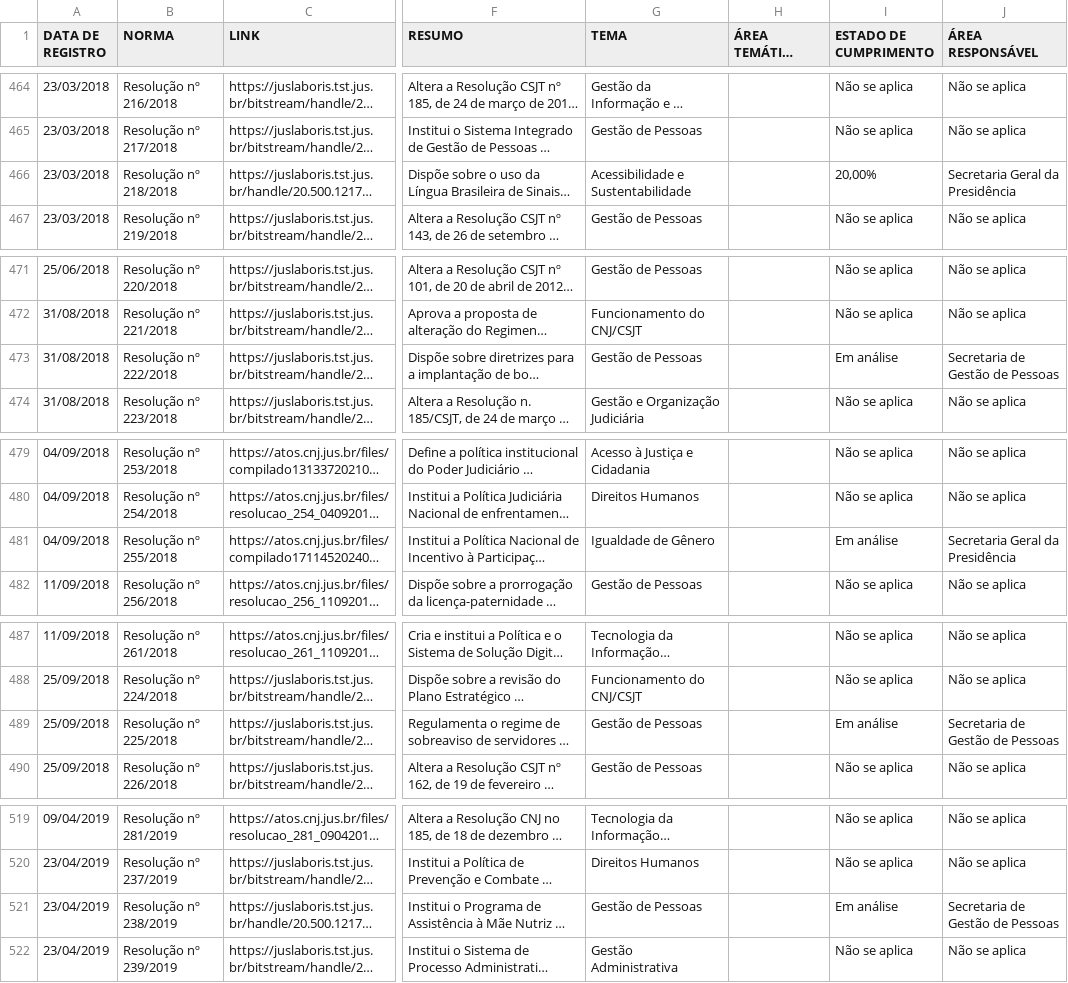
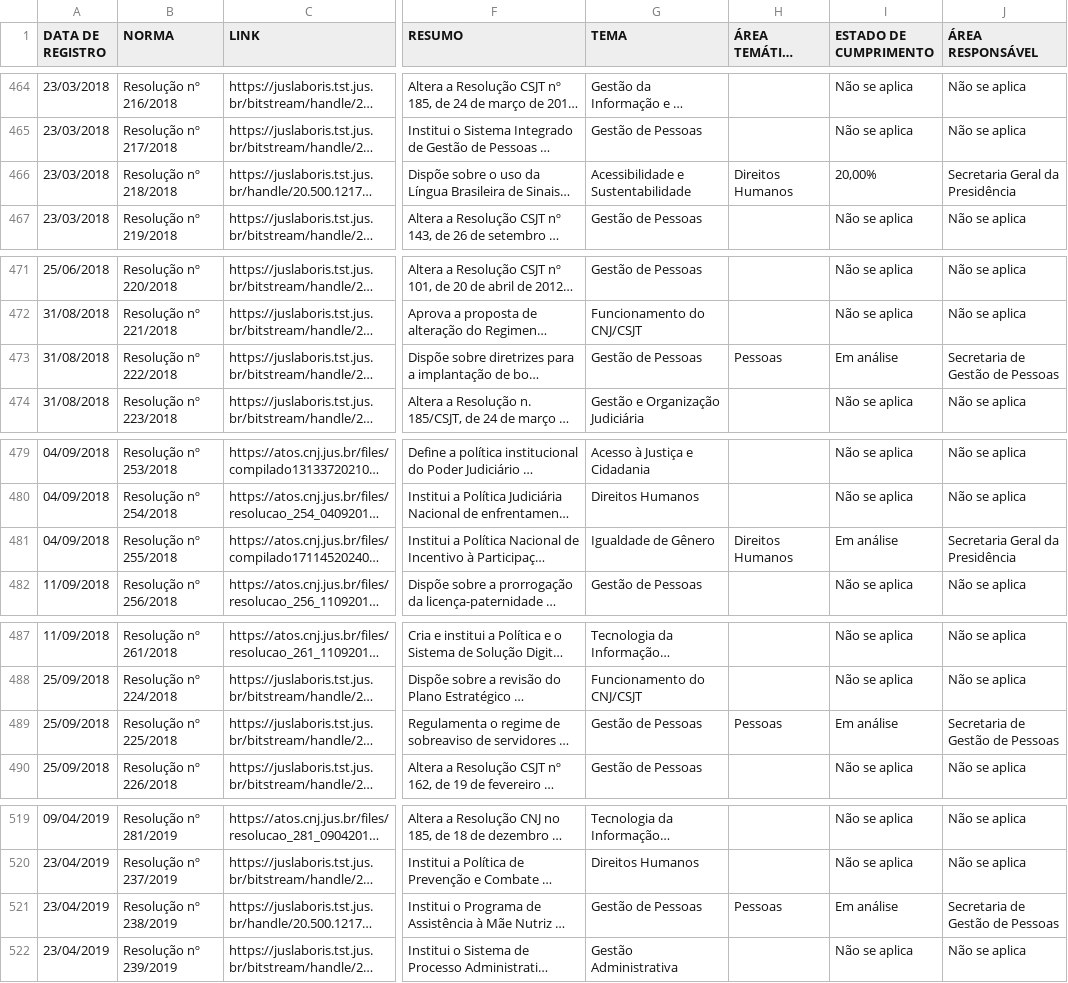
Before and after one commit to enioacl/conformidade, a CSV file: Dados.csv, drawn as a sheet; only a part is shown, gaps mark what is left out; long unchanged cells end in …; the diff covers the shown part only; the diff names each change by its address in the sheet, - before the commit and + after, or states it on an @@ line.

```diff
--- a/Dados.csv
+++ b/Dados.csv
-H466 (ÁREA TEMÁTICA TRT-7): (empty)
+H466 (ÁREA TEMÁTICA TRT-7): Direitos Humanos
-H473 (ÁREA TEMÁTICA TRT-7): (empty)
+H473 (ÁREA TEMÁTICA TRT-7): Pessoas
-H481 (ÁREA TEMÁTICA TRT-7): (empty)
+H481 (ÁREA TEMÁTICA TRT-7): Direitos Humanos
-H489 (ÁREA TEMÁTICA TRT-7): (empty)
+H489 (ÁREA TEMÁTICA TRT-7): Pessoas
-H521 (ÁREA TEMÁTICA TRT-7): (empty)
+H521 (ÁREA TEMÁTICA TRT-7): Pessoas
```
Also changed, not shown: 25 edited cells elsewhere in this file.
